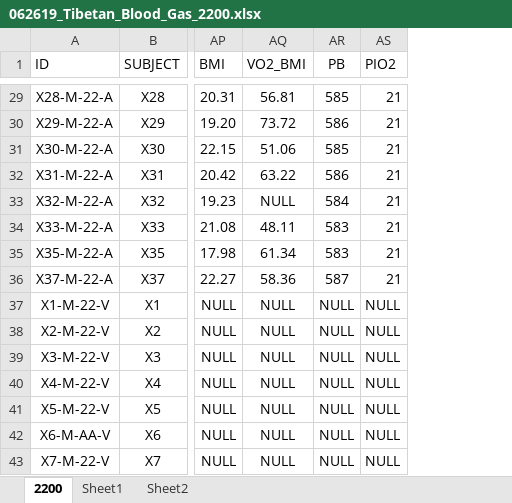
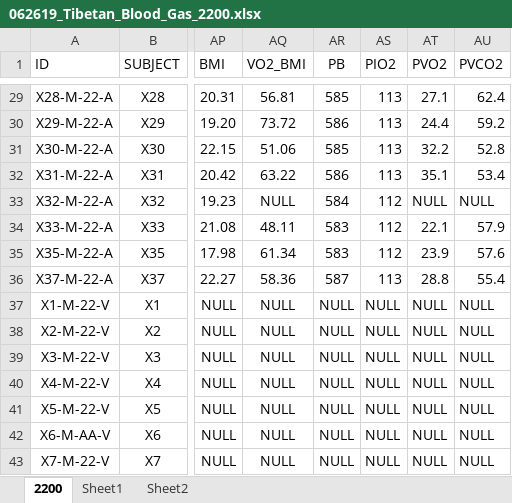
Before and after one commit to Broccolito/Tatum_Group_Training, an Excel workbook: 062619_Tibetan_Blood_Gas_2200.xlsx, sheet 2200, drawn as a sheet; only a part is shown, gaps mark what is left out; values as stored, in another font and other column widths than the file's, no borders; the diff covers the shown part only; the diff names each change by its address in the sheet, - before the commit and + after, or states it on an @@ line.

```diff
--- a/062619_Tibetan_Blood_Gas_2200.xlsx (sheet 2200)
+++ b/062619_Tibetan_Blood_Gas_2200.xlsx (sheet 2200)
+column AT (PVO2), rows 29-43: 27.1 | 24.4 | 32.2 | 35.1 | NULL | 22.1 | 23.9 | 28.8 | NULL | NULL | NULL | NULL | NULL | NULL | NULL
+column AU (PVCO2), rows 29-43: 62.4 | 59.2 | 52.8 | 53.4 | NULL | 57.9 | 57.6 | 55.4 | NULL | NULL | NULL | NULL | NULL | NULL | NULL
-AS29:AS32 (PIO2): 21
+AS29:AS32 (PIO2): 113
-AS33:AS35 (PIO2): 21
+AS33:AS35 (PIO2): 112
-AS36 (PIO2): 21
+AS36 (PIO2): 113
```
Also changed, not shown: 27 edited cells and cell formats elsewhere in this sheet, charts or pictures, 062619_Tibetan_Blood_Gas_4200.xlsx, 1 other file.
